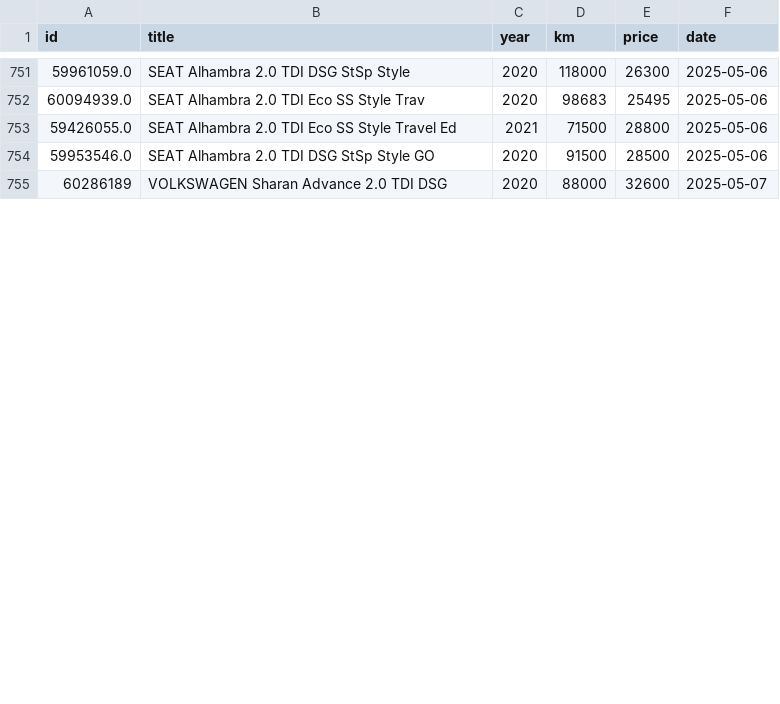
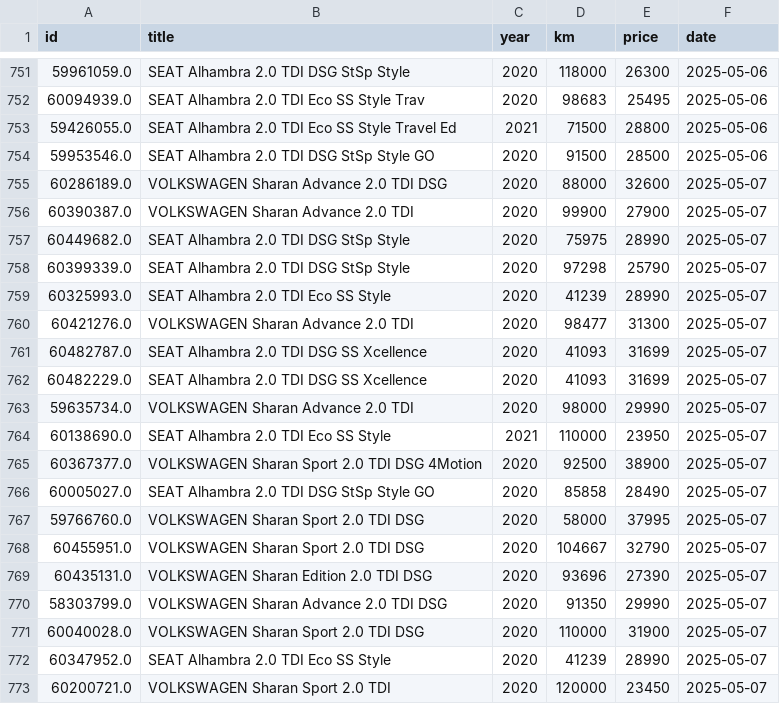
Before and after one commit to Quejicus/coches, a CSV file: data/alhambra_sharan_hist.csv, drawn as a sheet; only a part is shown, gaps mark what is left out; the diff covers the shown part only.

```diff
--- a/data/alhambra_sharan_hist.csv
+++ b/data/alhambra_sharan_hist.csv
@@ -754,2 +754,20 @@ id,title,year,km,price,date
 59953546.0,SEAT Alhambra 2.0 TDI DSG StSp Style GO,2020,91500,28500,2025-05-06
-60286189,VOLKSWAGEN Sharan Advance 2.0 TDI DSG,2020,88000,32600,2025-05-07
+60286189.0,VOLKSWAGEN Sharan Advance 2.0 TDI DSG,2020,88000,32600,2025-05-07
+60390387.0,VOLKSWAGEN Sharan Advance 2.0 TDI,2020,99900,27900,2025-05-07
+60449682.0,SEAT Alhambra 2.0 TDI DSG StSp Style,2020,75975,28990,2025-05-07
+60399339.0,SEAT Alhambra 2.0 TDI DSG StSp Style,2020,97298,25790,2025-05-07
+60325993.0,SEAT Alhambra 2.0 TDI Eco SS Style,2020,41239,28990,2025-05-07
+60421276.0,VOLKSWAGEN Sharan Advance 2.0 TDI,2020,98477,31300,2025-05-07
+60482787.0,SEAT Alhambra 2.0 TDI DSG SS Xcellence,2020,41093,31699,2025-05-07
+60482229.0,SEAT Alhambra 2.0 TDI DSG SS Xcellence,2020,41093,31699,2025-05-07
+59635734.0,VOLKSWAGEN Sharan Advance 2.0 TDI,2020,98000,29990,2025-05-07
+60138690.0,SEAT Alhambra 2.0 TDI Eco SS Style,2021,110000,23950,2025-05-07
+60367377.0,VOLKSWAGEN Sharan Sport 2.0 TDI DSG 4Motion,2020,92500,38900,2025-05-07
+60005027.0,SEAT Alhambra 2.0 TDI DSG StSp Style GO,2020,85858,28490,2025-05-07
+59766760.0,VOLKSWAGEN Sharan Sport 2.0 TDI DSG,2020,58000,37995,2025-05-07
+60455951.0,VOLKSWAGEN Sharan Sport 2.0 TDI DSG,2020,104667,32790,2025-05-07
+60435131.0,VOLKSWAGEN Sharan Edition 2.0 TDI DSG,2020,93696,27390,2025-05-07
+58303799.0,VOLKSWAGEN Sharan Advance 2.0 TDI DSG,2020,91350,29990,2025-05-07
+60040028.0,VOLKSWAGEN Sharan Sport 2.0 TDI DSG,2020,110000,31900,2025-05-07
+60347952.0,SEAT Alhambra 2.0 TDI Eco SS Style,2020,41239,28990,2025-05-07
+60200721.0,VOLKSWAGEN Sharan Sport 2.0 TDI,2020,120000,23450,2025-05-07
```
Also changed, not shown: 7 added rows, 2 removed rows and 22 edited cells elsewhere in this file.
